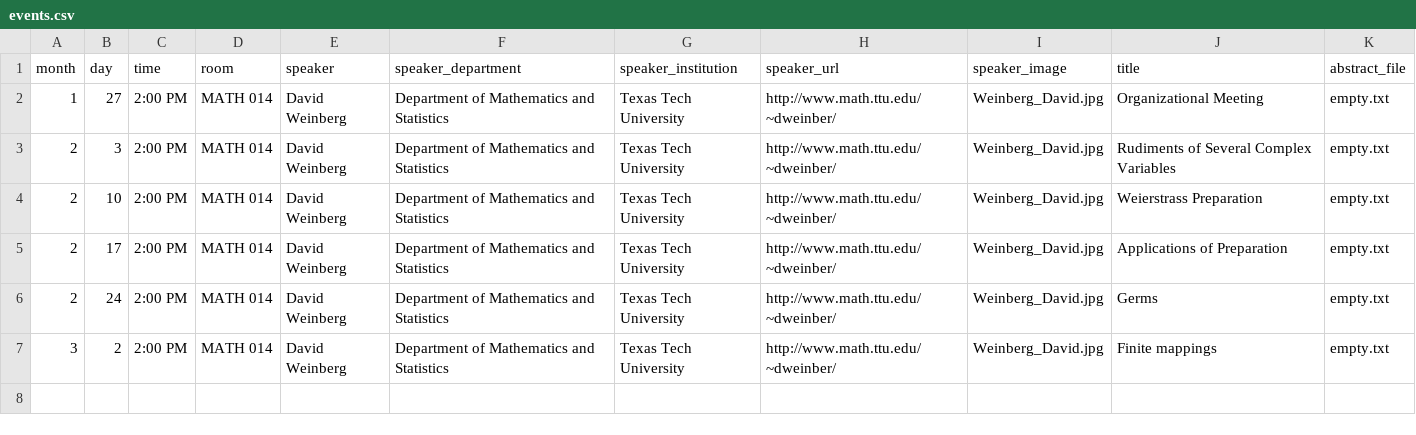
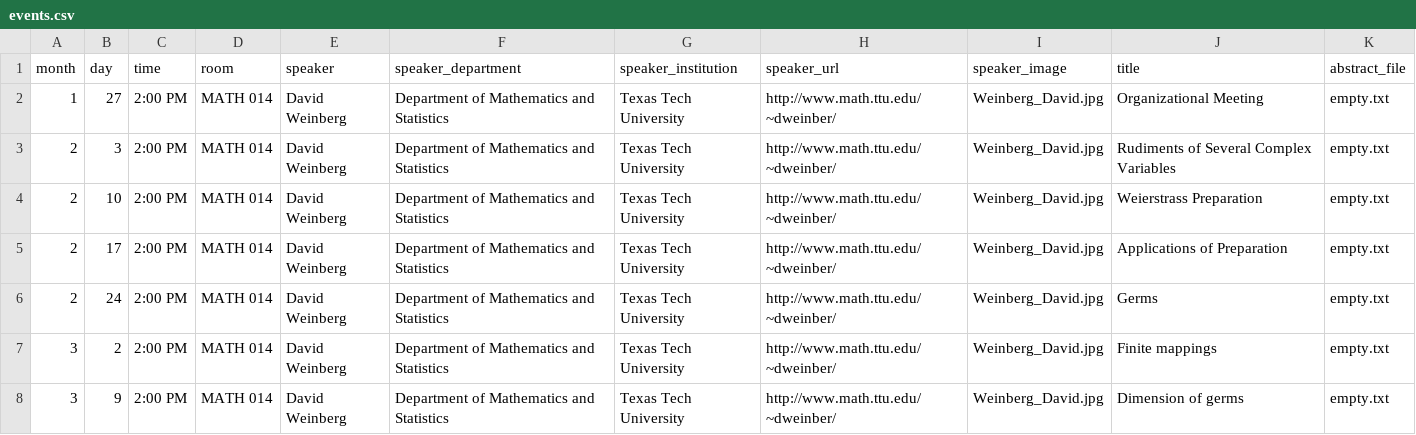
Before and after one commit to giorgiobornia/ttu_math_events, a CSV file: seminars/real_algebraic_geometry/2020/spring/events.csv, drawn as a sheet.

```diff
--- a/seminars/real_algebraic_geometry/2020/spring/events.csv
+++ b/seminars/real_algebraic_geometry/2020/spring/events.csv
@@ -7 +7,2 @@ month,day,time,room,speaker,speaker_department,speaker_institution,speaker_url,s
 3,2,2:00 PM,MATH 014,David Weinberg,Department of Mathematics and Statistics,Texas Tech University,http://www.math.ttu.edu/~dweinber/,Weinberg_David.jpg,Finite mappings,empty.txt
+3,9,2:00 PM,MATH 014,David Weinberg,Department of Mathematics and Statistics,Texas Tech University,http://www.math.ttu.edu/~dweinber/,Weinberg_David.jpg,Dimension of germs,empty.txt
```
Also changed, not shown: seminars/applied_math/2020/spring/events.csv, seminars/math_ed/2020/spring/events.csv, 1 other file.
